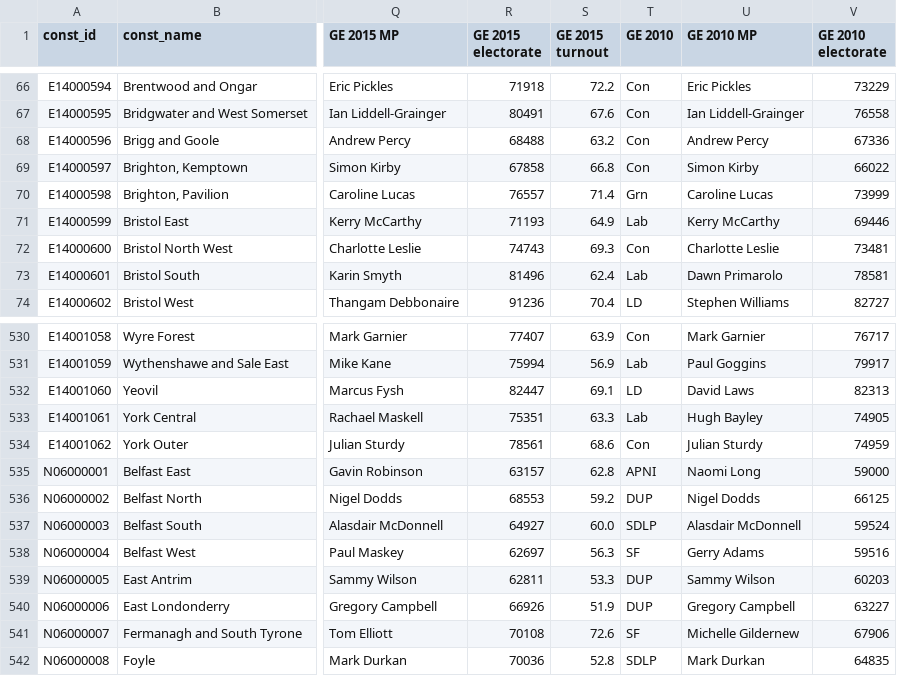
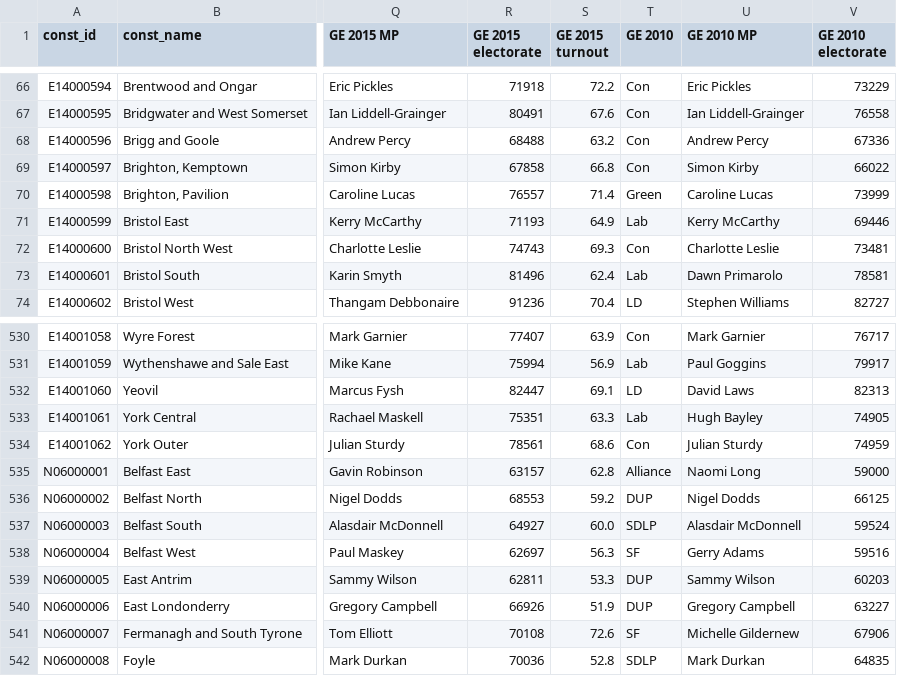
Before and after one commit to open-innovations/constituencies, a CSV file: src/_data/sources/society/general-elections.csv, drawn as a sheet; only a part is shown, gaps mark what is left out; the diff names each change by its address in the sheet, - before the commit and + after, or states it on an @@ line.

Commit message:
Fix some party names

```diff
--- a/src/_data/sources/society/general-elections.csv
+++ b/src/_data/sources/society/general-elections.csv
-T70 (GE 2010): Grn
+T70 (GE 2010): Green
-T535 (GE 2010): APNI
+T535 (GE 2010): Alliance
```
